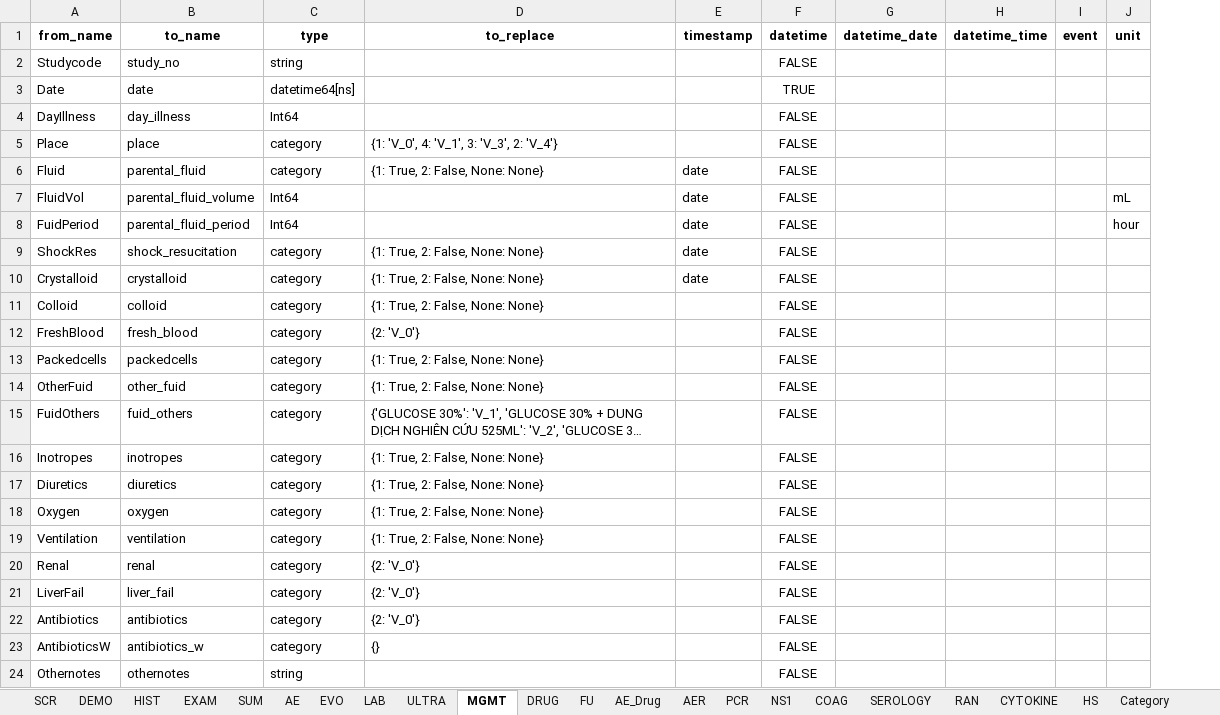
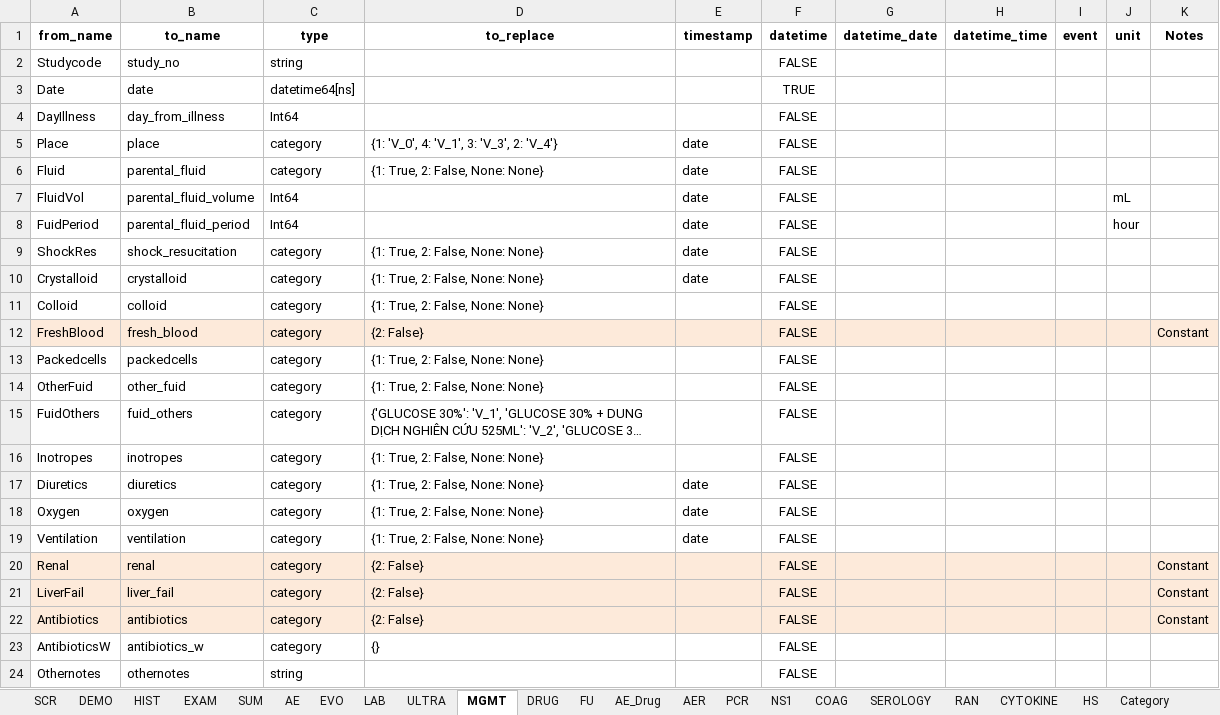
Before and after one commit to bahp/datablend, an Excel workbook: examples/oucru/oucru-06dx/resources/outputs/templates/ccfgs_06dx_data_fixed.xlsx, sheet MGMT, drawn as a sheet; only a part is shown; long unchanged cells end in …; values as stored, in another font and other column widths than the file's, no borders; the diff names each change by its address in the sheet, - before the commit and + after, or states it on an @@ line.

```diff
--- a/examples/oucru/oucru-06dx/resources/outputs/templates/ccfgs_06dx_data_fixed.xlsx (sheet MGMT)
+++ b/examples/oucru/oucru-06dx/resources/outputs/templates/ccfgs_06dx_data_fixed.xlsx (sheet MGMT)
+column K (Notes), rows 12-22: Constant |  |  |  |  |  |  |  | Constant | Constant | Constant
-B4 (to_name): day_illness
+B4 (to_name): day_from_illness
-E5 (timestamp): (empty)
+E5 (timestamp): date
-A12:J12 fill: none
+A12:J12 fill: #FDEADA
-D12 (to_replace): {2: 'V_0'}
+D12 (to_replace): {2: False}
-E17:E19 (timestamp): (empty)
+E17:E19 (timestamp): date
-A20:J22 fill: none
+A20:J22 fill: #FDEADA
-D20:D22 (to_replace): {2: 'V_0'}
+D20:D22 (to_replace): {2: False}
```
Also changed, not shown: sheet EXAM, sheet EVO, sheet RAN, sheet ULTRA, sheet SEROLOGY, sheet DEMO, 8 more sheets, examples/oucru/oucru-01nva/resources/outputs/templates/ccfgs_01nva_data_fixed.xlsx, examples/oucru/oucru-13dx/resources/outputs/templates/ccfgs_13dx_data_fixed.xlsx, 14 other files.
